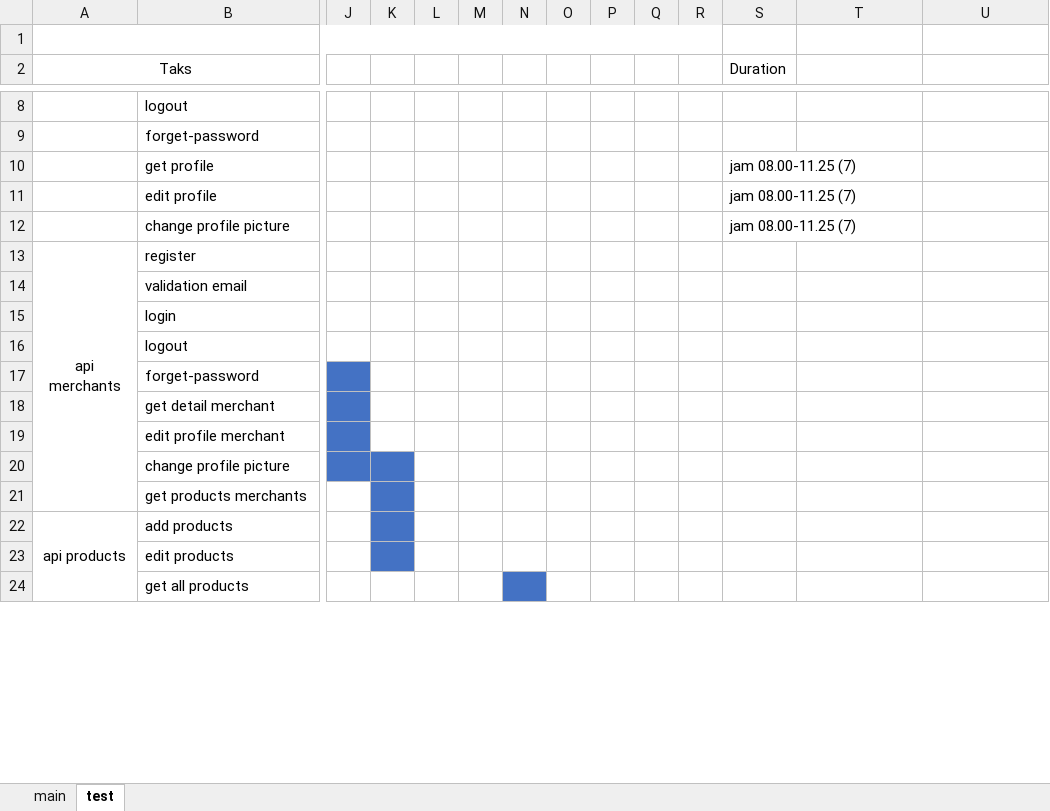
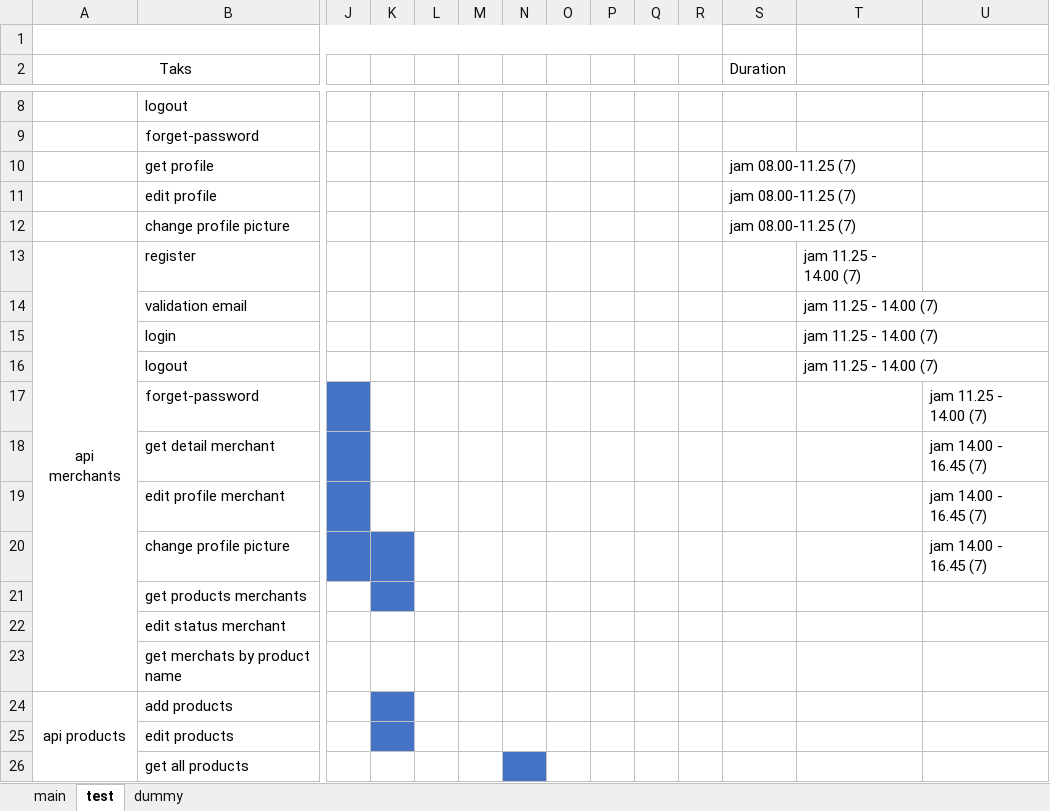
Before and after one commit to akmalluthfi/ct-e-commerce-api, an Excel workbook: noted/gantt-chart.xlsx, sheet test, drawn as a sheet; only a part is shown, gaps mark what is left out; values as stored, in another font and other column widths than the file's, no borders; rows hold the shown columns only; the diff names each change by its address in the sheet, - before the commit and + after, or states it on an @@ line.

Commit message:
create api merchants : -> register -> login -> forgot-password -> get single merchant -> edit merchant -> edit picture merchant -> change status merchant (open/close)

```diff
--- a/noted/gantt-chart.xlsx (sheet test)
+++ b/noted/gantt-chart.xlsx (sheet test)
+sheet tab: dummy
-T13:T16: (empty)
+T13:T16: jam 11.25 - 14.00 (7)
-U17: (empty)
+U17: jam 11.25 - 14.00 (7)
-U18:U20: (empty)
+U18:U20: jam 14.00 - 16.45 (7)
+row 22:  | edit status merchant
+row 23:  | get merchats by product name
```
Also changed, not shown: sheet main, 9 other files.
